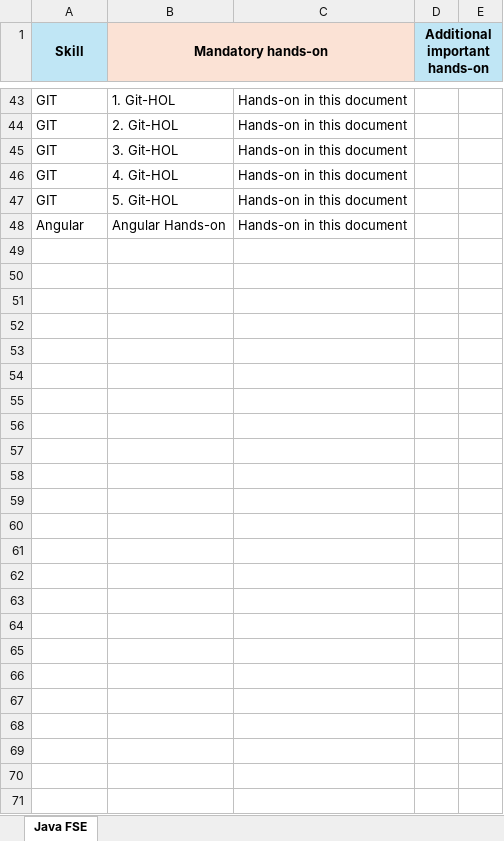
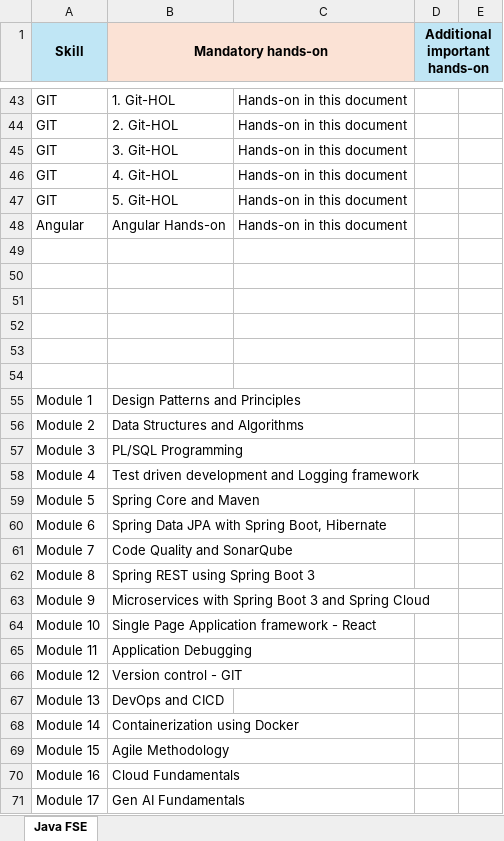
Before and after one commit to Laahiri31/Digital-Nurture-JavaFSE, an Excel workbook: Deepskilling/DN - Java FSE Mandatory hands-on detail.xlsx, sheet Java FSE, drawn as a sheet; only a part is shown, gaps mark what is left out; values as stored, in another font and other column widths than the file's, no borders; the diff covers the shown part only; the diff names each change by its address in the sheet, - before the commit and + after, or states it on an @@ line.

Commit message:
module 5

```diff
--- a/Deepskilling/DN - Java FSE Mandatory hands-on detail.xlsx (sheet Java FSE)
+++ b/Deepskilling/DN - Java FSE Mandatory hands-on detail.xlsx (sheet Java FSE)
+row 49: (empty)
+row 50: (empty)
+row 51: (empty)
+row 52: (empty)
+row 53: (empty)
+row 54: (empty)
+row 55: Module 1 | Design Patterns and Principles
+row 56: Module 2 | Data Structures and Algorithms
+row 57: Module 3 | PL/SQL Programming
+row 58: Module 4 | Test driven development and Logging framework
+row 59: Module 5 | Spring Core and Maven
+row 60: Module 6 | Spring Data JPA with Spring Boot, Hibernate
+row 61: Module 7 | Code Quality and SonarQube
+row 62: Module 8 | Spring REST using Spring Boot 3
+row 63: Module 9 | Microservices with Spring Boot 3 and Spring Cloud
+row 64: Module 10 | Single Page Application framework - React
+row 65: Module 11 | Application Debugging
+row 66: Module 12 | Version control - GIT
+row 67: Module 13 | DevOps and CICD
+row 68: Module 14 | Containerization using Docker
+row 69: Module 15 | Agile Methodology
+row 70: Module 16 | Cloud Fundamentals
+row 71: Module 17 | Gen AI Fundamentals
```
Also changed, not shown: cell formats elsewhere in this sheet, 18 other files.
